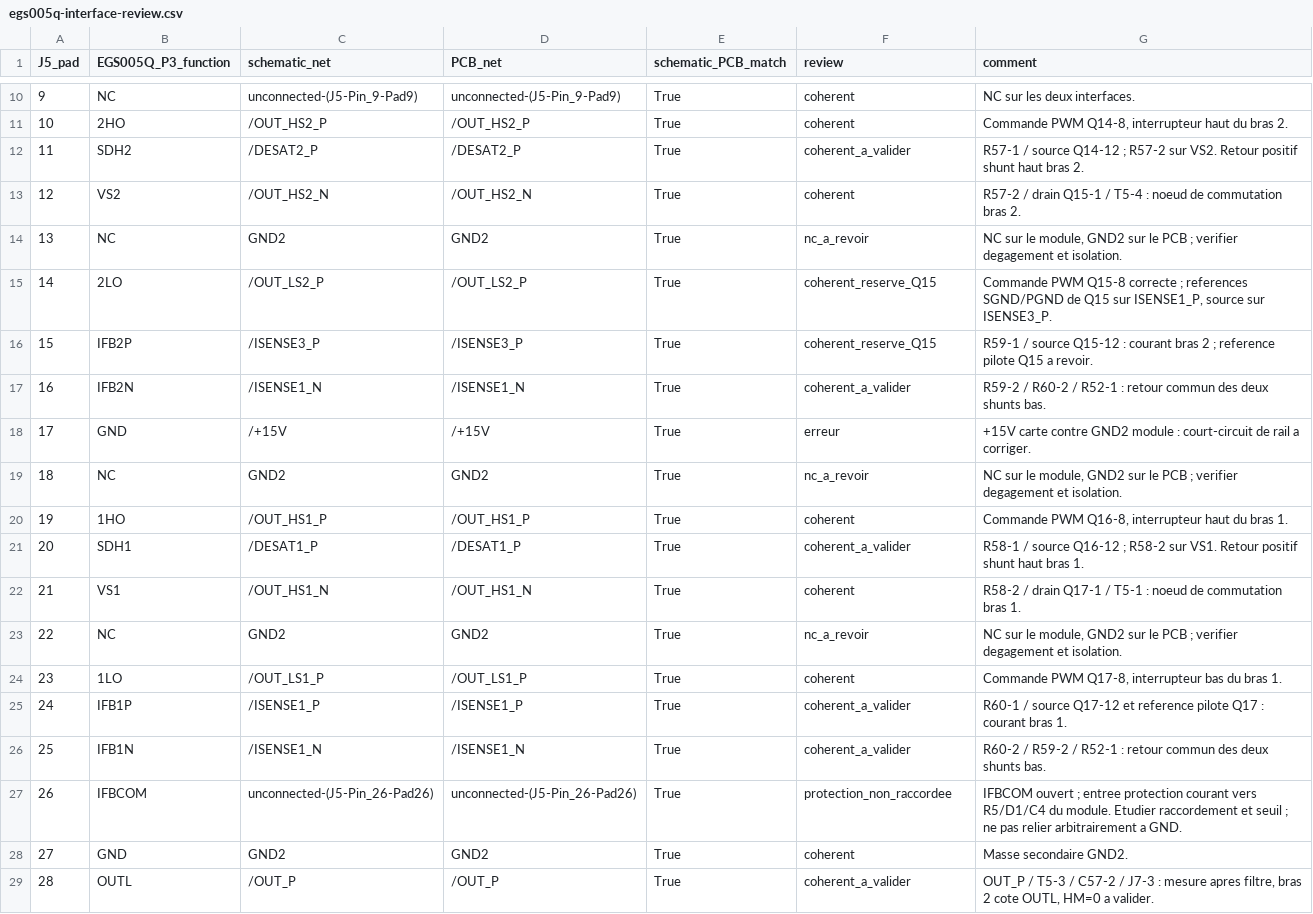
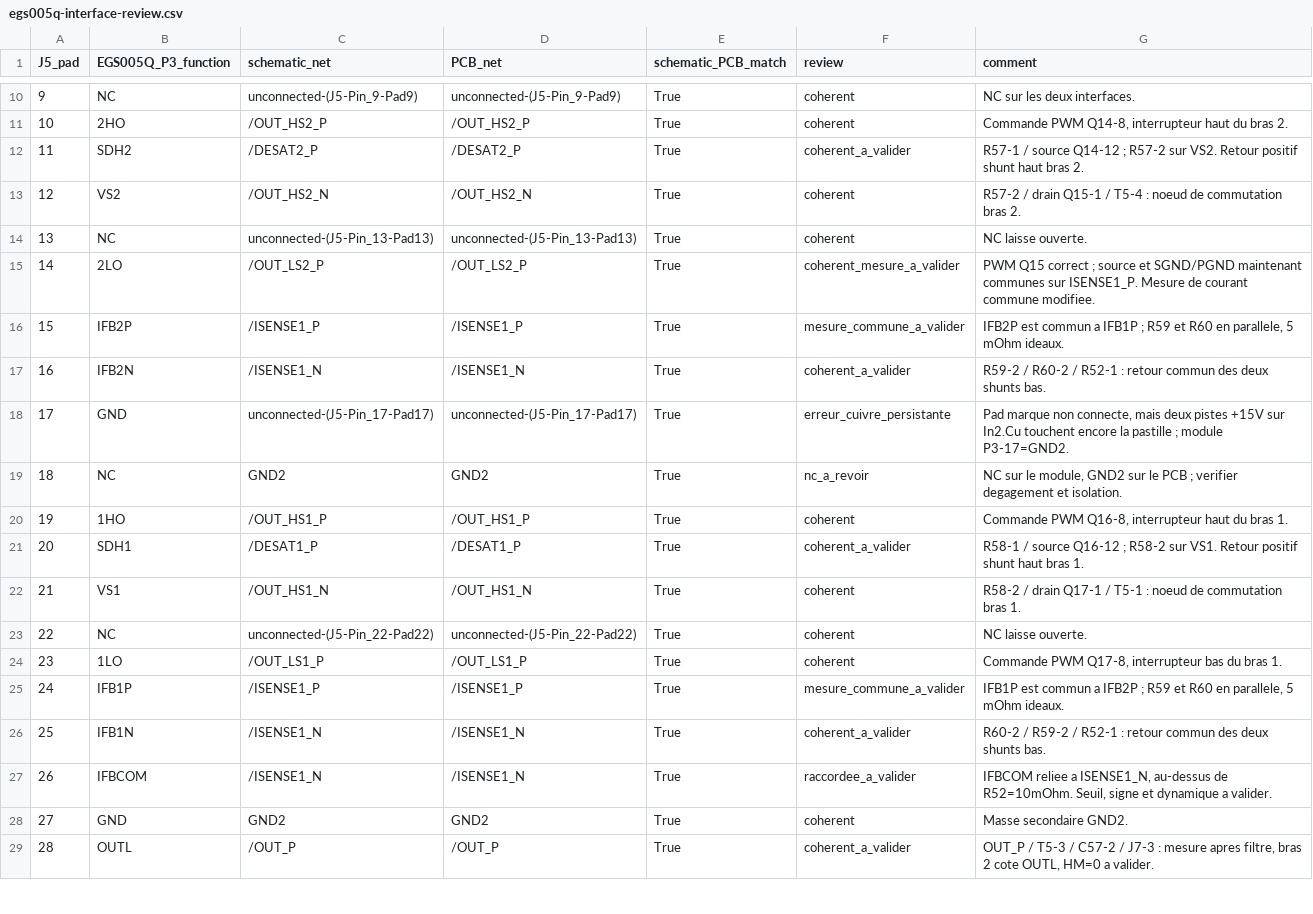
Before and after one commit to cirBATT/cirbattverter, a CSV file: docs/reports/egs005q-interface-review.csv, drawn as a sheet; only a part is shown, gaps mark what is left out.

```diff
--- a/docs/reports/egs005q-interface-review.csv
+++ b/docs/reports/egs005q-interface-review.csv
@@ -13,7 +13,7 @@ J5_pad,EGS005Q_P3_function,schematic_net,PCB_net,schematic_PCB_match,review,comm
 12,VS2,/OUT_HS2_N,/OUT_HS2_N,True,coherent,R57-2 / drain Q15-1 / T5-4 : noeud de commutation bras 2.
-13,NC,GND2,GND2,True,nc_a_revoir,"NC sur le module, GND2 sur le PCB ; verifier degagement et isolation."
-14,2LO,/OUT_LS2_P,/OUT_LS2_P,True,coherent_reserve_Q15,"Commande PWM Q15-8 correcte ; references SGND/PGND de Q15 sur ISENSE1_P, source sur ISENSE3_P."
-15,IFB2P,/ISENSE3_P,/ISENSE3_P,True,coherent_reserve_Q15,R59-1 / source Q15-12 : courant bras 2 ; reference pilote Q15 a revoir.
+13,NC,unconnected-(J5-Pin_13-Pad13),unconnected-(J5-Pin_13-Pad13),True,coherent,NC laisse ouverte.
+14,2LO,/OUT_LS2_P,/OUT_LS2_P,True,coherent_mesure_a_valider,PWM Q15 correct ; source et SGND/PGND maintenant communes sur ISENSE1_P. Mesure de courant commune modifiee.
+15,IFB2P,/ISENSE1_P,/ISENSE1_P,True,mesure_commune_a_valider,"IFB2P est commun a IFB1P ; R59 et R60 en parallele, 5 mOhm ideaux."
 16,IFB2N,/ISENSE1_N,/ISENSE1_N,True,coherent_a_valider,R59-2 / R60-2 / R52-1 : retour commun des deux shunts bas.
-17,GND,/+15V,/+15V,True,erreur,+15V carte contre GND2 module : court-circuit de rail a corriger.
+17,GND,unconnected-(J5-Pin_17-Pad17),unconnected-(J5-Pin_17-Pad17),True,erreur_cuivre_persistante,"Pad marque non connecte, mais deux pistes +15V sur In2.Cu touchent encore la pastille ; module P3-17=GND2."
 18,NC,GND2,GND2,True,nc_a_revoir,"NC sur le module, GND2 sur le PCB ; verifier degagement et isolation."
@@ -22,7 +22,7 @@ J5_pad,EGS005Q_P3_function,schematic_net,PCB_net,schematic_PCB_match,review,comm
 21,VS1,/OUT_HS1_N,/OUT_HS1_N,True,coherent,R58-2 / drain Q17-1 / T5-1 : noeud de commutation bras 1.
-22,NC,GND2,GND2,True,nc_a_revoir,"NC sur le module, GND2 sur le PCB ; verifier degagement et isolation."
+22,NC,unconnected-(J5-Pin_22-Pad22),unconnected-(J5-Pin_22-Pad22),True,coherent,NC laisse ouverte.
 23,1LO,/OUT_LS1_P,/OUT_LS1_P,True,coherent,"Commande PWM Q17-8, interrupteur bas du bras 1."
-24,IFB1P,/ISENSE1_P,/ISENSE1_P,True,coherent_a_valider,R60-1 / source Q17-12 et reference pilote Q17 : courant bras 1.
+24,IFB1P,/ISENSE1_P,/ISENSE1_P,True,mesure_commune_a_valider,"IFB1P est commun a IFB2P ; R59 et R60 en parallele, 5 mOhm ideaux."
 25,IFB1N,/ISENSE1_N,/ISENSE1_N,True,coherent_a_valider,R60-2 / R59-2 / R52-1 : retour commun des deux shunts bas.
-26,IFBCOM,unconnected-(J5-Pin_26-Pad26),unconnected-(J5-Pin_26-Pad26),True,protection_non_raccordee,IFBCOM ouvert ; entree protection courant vers R5/D1/C4 du module. Etudier raccordement et seuil ; ne pas relier arbitrairement a GND.
+26,IFBCOM,/ISENSE1_N,/ISENSE1_N,True,raccordee_a_valider,"IFBCOM reliee a ISENSE1_N, au-dessus de R52=10mOhm. Seuil, signe et dynamique a valider."
 27,GND,GND2,GND2,True,coherent,Masse secondaire GND2.
```
Also changed, not shown: docs/reports/connector-nets.csv, 27 other files.
